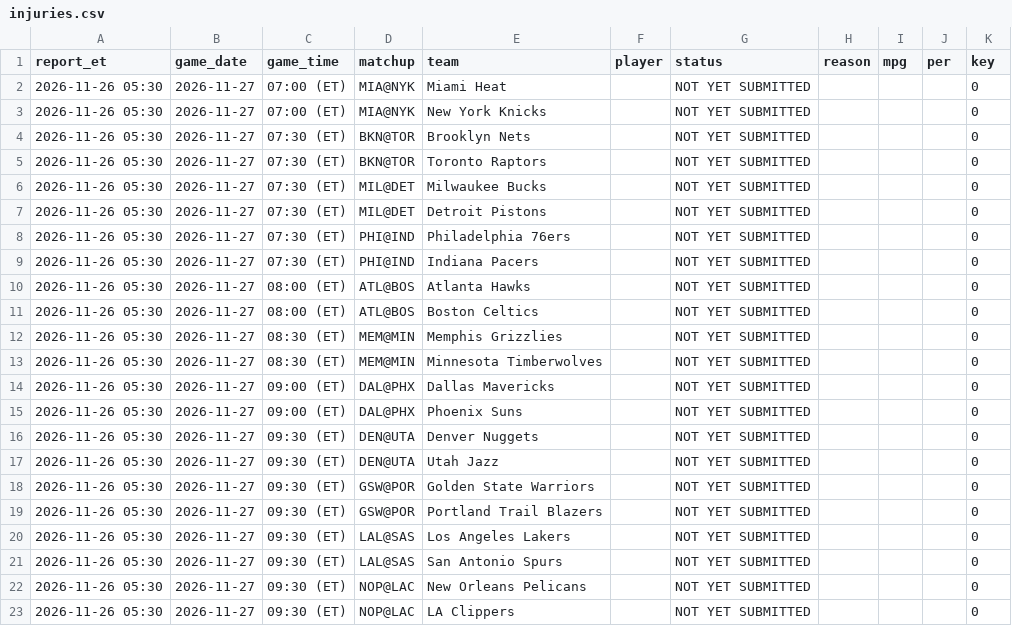
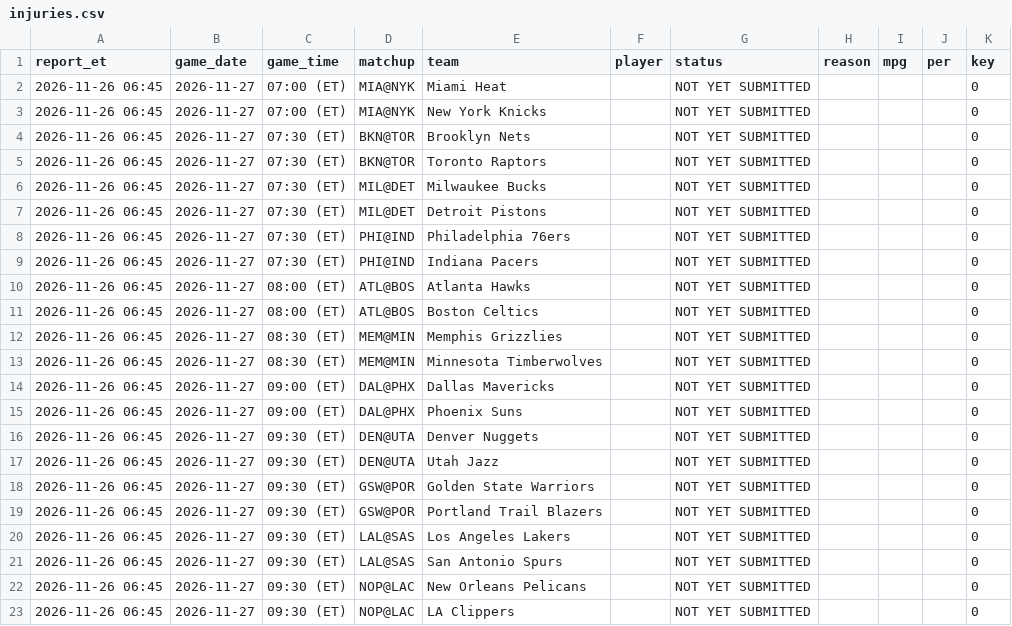
Before and after one commit to marcobets91/nba, a CSV file: injuries.csv, drawn as a sheet.

```diff
--- a/injuries.csv
+++ b/injuries.csv
@@ -1,23 +1,23 @@
 report_et,game_date,game_time,matchup,team,player,status,reason,mpg,per,key
-2026-11-26 05:30,2026-11-27,07:00 (ET),MIA@NYK,Miami Heat,,NOT YET SUBMITTED,,,,0
-2026-11-26 05:30,2026-11-27,07:00 (ET),MIA@NYK,New York Knicks,,NOT YET SUBMITTED,,,,0
-2026-11-26 05:30,2026-11-27,07:30 (ET),BKN@TOR,Brooklyn Nets,,NOT YET SUBMITTED,,,,0
-2026-11-26 05:30,2026-11-27,07:30 (ET),BKN@TOR,Toronto Raptors,,NOT YET SUBMITTED,,,,0
-2026-11-26 05:30,2026-11-27,07:30 (ET),MIL@DET,Milwaukee Bucks,,NOT YET SUBMITTED,,,,0
-2026-11-26 05:30,2026-11-27,07:30 (ET),MIL@DET,Detroit Pistons,,NOT YET SUBMITTED,,,,0
-2026-11-26 05:30,2026-11-27,07:30 (ET),PHI@IND,Philadelphia 76ers,,NOT YET SUBMITTED,,,,0
-2026-11-26 05:30,2026-11-27,07:30 (ET),PHI@IND,Indiana Pacers,,NOT YET SUBMITTED,,,,0
-2026-11-26 05:30,2026-11-27,08:00 (ET),ATL@BOS,Atlanta Hawks,,NOT YET SUBMITTED,,,,0
-2026-11-26 05:30,2026-11-27,08:00 (ET),ATL@BOS,Boston Celtics,,NOT YET SUBMITTED,,,,0
-2026-11-26 05:30,2026-11-27,08:30 (ET),MEM@MIN,Memphis Grizzlies,,NOT YET SUBMITTED,,,,0
-2026-11-26 05:30,2026-11-27,08:30 (ET),MEM@MIN,Minnesota Timberwolves,,NOT YET SUBMITTED,,,,0
-2026-11-26 05:30,2026-11-27,09:00 (ET),DAL@PHX,Dallas Mavericks,,NOT YET SUBMITTED,,,,0
-2026-11-26 05:30,2026-11-27,09:00 (ET),DAL@PHX,Phoenix Suns,,NOT YET SUBMITTED,,,,0
-2026-11-26 05:30,2026-11-27,09:30 (ET),DEN@UTA,Denver Nuggets,,NOT YET SUBMITTED,,,,0
-2026-11-26 05:30,2026-11-27,09:30 (ET),DEN@UTA,Utah Jazz,,NOT YET SUBMITTED,,,,0
-2026-11-26 05:30,2026-11-27,09:30 (ET),GSW@POR,Golden State Warriors,,NOT YET SUBMITTED,,,,0
-2026-11-26 05:30,2026-11-27,09:30 (ET),GSW@POR,Portland Trail Blazers,,NOT YET SUBMITTED,,,,0
-2026-11-26 05:30,2026-11-27,09:30 (ET),LAL@SAS,Los Angeles Lakers,,NOT YET SUBMITTED,,,,0
-2026-11-26 05:30,2026-11-27,09:30 (ET),LAL@SAS,San Antonio Spurs,,NOT YET SUBMITTED,,,,0
-2026-11-26 05:30,2026-11-27,09:30 (ET),NOP@LAC,New Orleans Pelicans,,NOT YET SUBMITTED,,,,0
-2026-11-26 05:30,2026-11-27,09:30 (ET),NOP@LAC,LA Clippers,,NOT YET SUBMITTED,,,,0
+2026-11-26 06:45,2026-11-27,07:00 (ET),MIA@NYK,Miami Heat,,NOT YET SUBMITTED,,,,0
+2026-11-26 06:45,2026-11-27,07:00 (ET),MIA@NYK,New York Knicks,,NOT YET SUBMITTED,,,,0
+2026-11-26 06:45,2026-11-27,07:30 (ET),BKN@TOR,Brooklyn Nets,,NOT YET SUBMITTED,,,,0
+2026-11-26 06:45,2026-11-27,07:30 (ET),BKN@TOR,Toronto Raptors,,NOT YET SUBMITTED,,,,0
+2026-11-26 06:45,2026-11-27,07:30 (ET),MIL@DET,Milwaukee Bucks,,NOT YET SUBMITTED,,,,0
+2026-11-26 06:45,2026-11-27,07:30 (ET),MIL@DET,Detroit Pistons,,NOT YET SUBMITTED,,,,0
+2026-11-26 06:45,2026-11-27,07:30 (ET),PHI@IND,Philadelphia 76ers,,NOT YET SUBMITTED,,,,0
+2026-11-26 06:45,2026-11-27,07:30 (ET),PHI@IND,Indiana Pacers,,NOT YET SUBMITTED,,,,0
+2026-11-26 06:45,2026-11-27,08:00 (ET),ATL@BOS,Atlanta Hawks,,NOT YET SUBMITTED,,,,0
+2026-11-26 06:45,2026-11-27,08:00 (ET),ATL@BOS,Boston Celtics,,NOT YET SUBMITTED,,,,0
+2026-11-26 06:45,2026-11-27,08:30 (ET),MEM@MIN,Memphis Grizzlies,,NOT YET SUBMITTED,,,,0
+2026-11-26 06:45,2026-11-27,08:30 (ET),MEM@MIN,Minnesota Timberwolves,,NOT YET SUBMITTED,,,,0
+2026-11-26 06:45,2026-11-27,09:00 (ET),DAL@PHX,Dallas Mavericks,,NOT YET SUBMITTED,,,,0
+2026-11-26 06:45,2026-11-27,09:00 (ET),DAL@PHX,Phoenix Suns,,NOT YET SUBMITTED,,,,0
+2026-11-26 06:45,2026-11-27,09:30 (ET),DEN@UTA,Denver Nuggets,,NOT YET SUBMITTED,,,,0
+2026-11-26 06:45,2026-11-27,09:30 (ET),DEN@UTA,Utah Jazz,,NOT YET SUBMITTED,,,,0
+2026-11-26 06:45,2026-11-27,09:30 (ET),GSW@POR,Golden State Warriors,,NOT YET SUBMITTED,,,,0
+2026-11-26 06:45,2026-11-27,09:30 (ET),GSW@POR,Portland Trail Blazers,,NOT YET SUBMITTED,,,,0
+2026-11-26 06:45,2026-11-27,09:30 (ET),LAL@SAS,Los Angeles Lakers,,NOT YET SUBMITTED,,,,0
+2026-11-26 06:45,2026-11-27,09:30 (ET),LAL@SAS,San Antonio Spurs,,NOT YET SUBMITTED,,,,0
+2026-11-26 06:45,2026-11-27,09:30 (ET),NOP@LAC,New Orleans Pelicans,,NOT YET SUBMITTED,,,,0
+2026-11-26 06:45,2026-11-27,09:30 (ET),NOP@LAC,LA Clippers,,NOT YET SUBMITTED,,,,0
```
